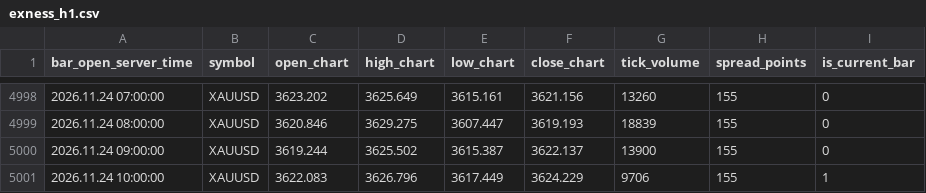
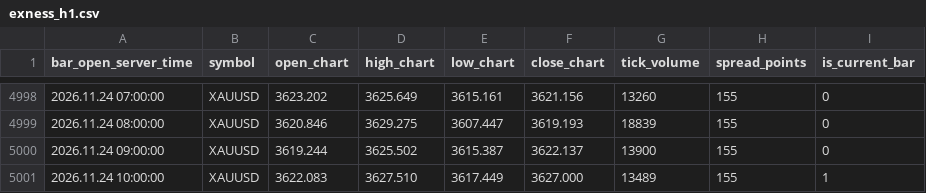
Before and after one commit to nkrabby/gold-terminal, a CSV file: market/exness_h1.csv, drawn as a sheet; only a part is shown, gaps mark what is left out.

Commit message:
data: refresh Exness XAUUSD market snapshot

```diff
--- a/market/exness_h1.csv
+++ b/market/exness_h1.csv
@@ -5000,2 +5000,2 @@ bar_open_server_time,symbol,open_chart,high_chart,low_chart,close_chart,tick_vol
 2026.11.24 09:00:00,XAUUSD,3619.244,3625.502,3615.387,3622.137,13900,155,0
-2026.11.24 10:00:00,XAUUSD,3622.083,3626.796,3617.449,3624.229,9706,155,1
+2026.11.24 10:00:00,XAUUSD,3622.083,3627.510,3617.449,3627.000,13489,155,1
```
Also changed, not shown: market/exness_m15.csv, 1 other file.
